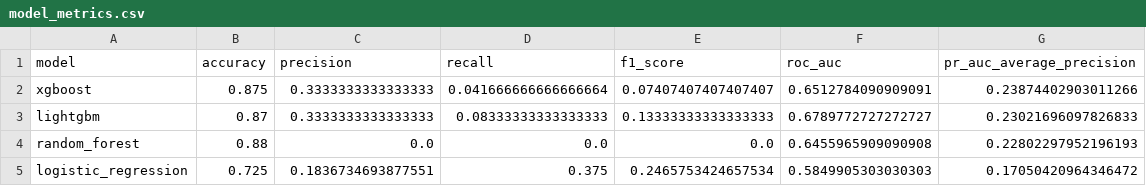
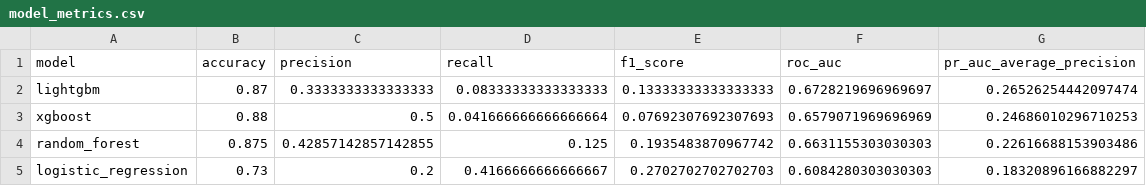
Before and after one commit to Mohanrao1231/Risk-Score-Calculation01, a CSV file: reports/model_metrics.csv, drawn as a sheet.

```diff
--- a/reports/model_metrics.csv
+++ b/reports/model_metrics.csv
@@ -1,5 +1,5 @@
 model,accuracy,precision,recall,f1_score,roc_auc,pr_auc_average_precision
-xgboost,0.875,0.3333333333333333,0.041666666666666664,0.07407407407407407,0.6512784090909091,0.23874402903011266
-lightgbm,0.87,0.3333333333333333,0.08333333333333333,0.13333333333333333,0.6789772727272727,0.23021696097826833
-random_forest,0.88,0.0,0.0,0.0,0.6455965909090908,0.22802297952196193
-logistic_regression,0.725,0.1836734693877551,0.375,0.2465753424657534,0.5849905303030303,0.17050420964346472
+lightgbm,0.87,0.3333333333333333,0.08333333333333333,0.13333333333333333,0.6728219696969697,0.26526254442097474
+xgboost,0.88,0.5,0.041666666666666664,0.07692307692307693,0.6579071969696969,0.24686010296710253
+random_forest,0.875,0.42857142857142855,0.125,0.1935483870967742,0.6631155303030303,0.22616688153903486
+logistic_regression,0.73,0.2,0.4166666666666667,0.2702702702702703,0.6084280303030303,0.18320896166882297
```
Also changed, not shown: outputs/patient_risk_predictions.csv, 7 other files.
